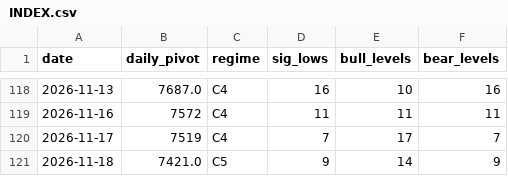
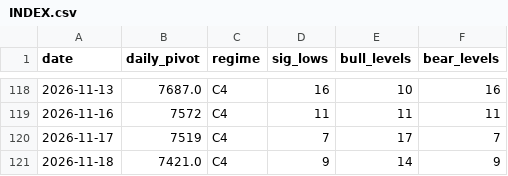
Before and after one commit to kfccolonel1/LVLS, a CSV file: archive/levels/INDEX.csv, drawn as a sheet; only a part is shown, gaps mark what is left out.

Commit message:
history: levels 2026-11-18

```diff
--- a/archive/levels/INDEX.csv
+++ b/archive/levels/INDEX.csv
@@ -120,2 +120,2 @@ date,daily_pivot,regime,sig_lows,bull_levels,bear_levels
 2026-11-17,7519,C4,7,17,7
-2026-11-18,7421.0,C5,9,14,9
+2026-11-18,7421.0,C4,9,14,9
```
Also changed, not shown: 1 other file.
